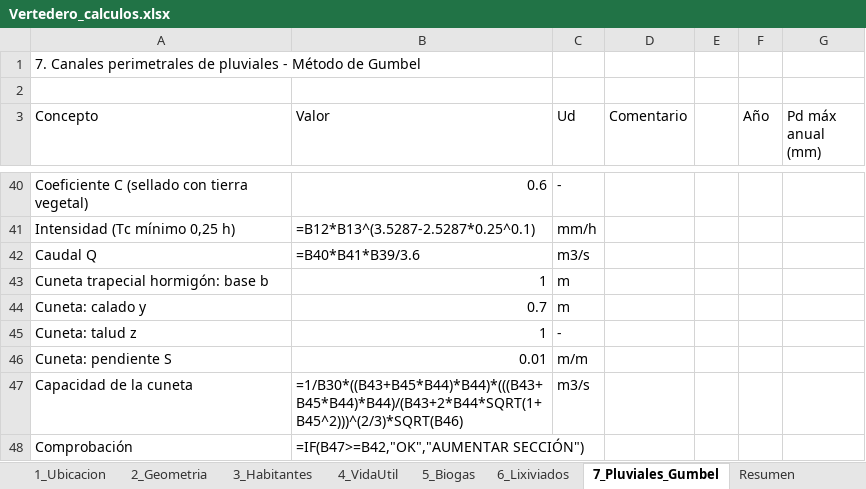
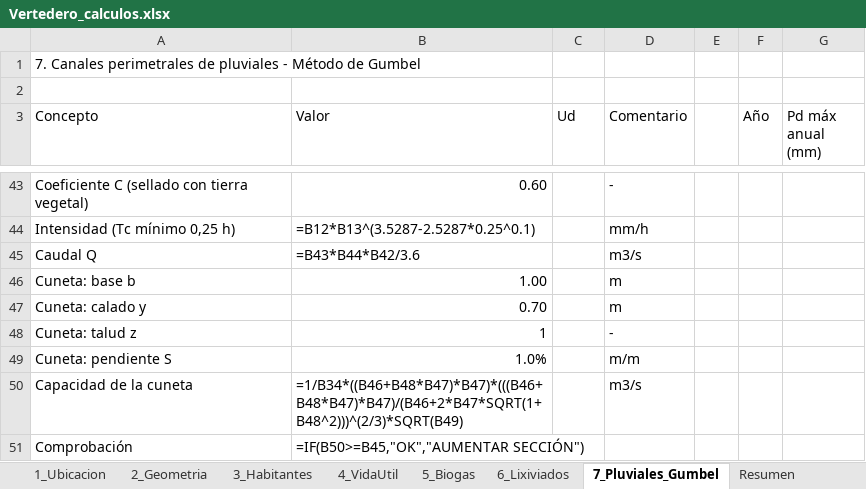
Before and after one commit to muarckbucks/vertedero, an Excel workbook: Vertedero_calculos.xlsx, sheet 7_Pluviales_Gumbel, drawn as a sheet; only a part is shown, gaps mark what is left out; values as stored, in another font and other column widths than the file's, no cell formats; formulas without a stored value are shown as written; removed rows and columns are numbered as before the commit, all else as after; the diff covers the shown part only; the diff names each change by its address in the sheet, - before the commit and + after, or states it on an @@ line.

```diff
--- a/Vertedero_calculos.xlsx (sheet 7_Pluviales_Gumbel)
+++ b/Vertedero_calculos.xlsx (sheet 7_Pluviales_Gumbel)
-B43 (Valor): 0.6
+B43 (Valor): 0.60
-C43 (Ud): -
+C43 (Ud): (empty)
-D43 (Comentario): (empty)
+D43 (Comentario): -
-C44 (Ud): mm/h
+C44 (Ud): (empty)
-D44 (Comentario): (empty)
+D44 (Comentario): mm/h
-B45 (Valor): =B40*B41*B39/3.6
+B45 (Valor): =B43*B44*B42/3.6
-C45 (Ud): m3/s
+C45 (Ud): (empty)
-D45 (Comentario): (empty)
+D45 (Comentario): m3/s
-row 43: Cuneta trapecial hormigón: base b | 1 | m
+row 46: Cuneta: base b | 1.00 |  | m
-B47 (Valor): 0.7
+B47 (Valor): 0.70
-C47 (Ud): m
+C47 (Ud): (empty)
-D47 (Comentario): (empty)
+D47 (Comentario): m
-C48 (Ud): -
+C48 (Ud): (empty)
-D48 (Comentario): (empty)
+D48 (Comentario): -
-B49 (Valor): 0.01
+B49 (Valor): 1.0%
-C49 (Ud): m/m
+C49 (Ud): (empty)
-D49 (Comentario): (empty)
+D49 (Comentario): m/m
-B50 (Valor): =1/B30*((B43+B45*B44)*B44)*(((B43+B45*B44)*B44)/(B43+2*B44*SQRT(1+B45^2)))^(2/3)*SQRT(B46)
+B50 (Valor): =1/B34*((B46+B48*B47)*B47)*(((B46+B48*B47)*B47)/(B46+2*B47*SQRT(1+B48^2)))^(2/3)*SQRT(B49)
-C50 (Ud): m3/s
+C50 (Ud): (empty)
-D50 (Comentario): (empty)
+D50 (Comentario): m3/s
-B51 (Valor): =IF(B47>=B42,"OK","AUMENTAR SECCIÓN")
+B51 (Valor): =IF(B50>=B45,"OK","AUMENTAR SECCIÓN")
```
Also changed, not shown: 10 added rows, 7 removed rows and 75 edited cells elsewhere in this sheet, sheet 6_Lixiviados, sheet Resumen, cell formats, 1 other file.
